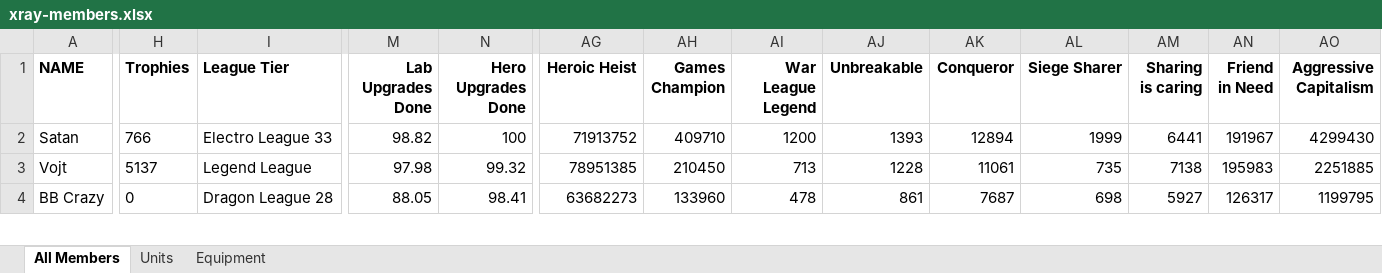
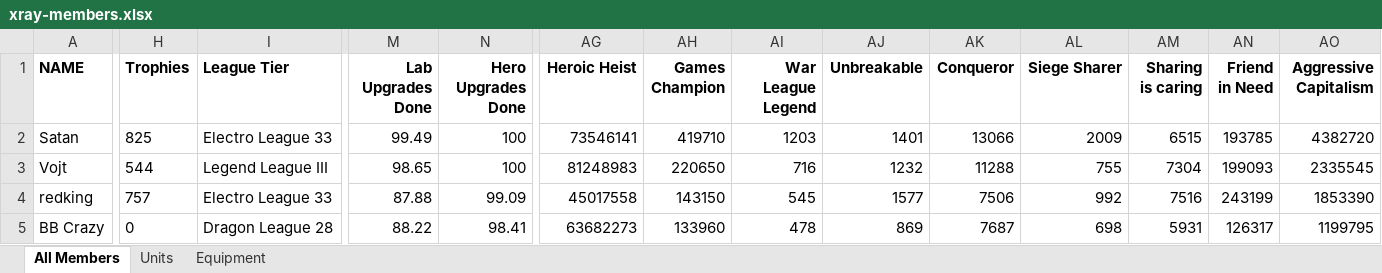
Before and after one commit to snedpie/x-ray, an Excel workbook: inputs/xray-members.xlsx, sheet All Members, drawn as a sheet; only a part is shown, gaps mark what is left out; values as stored, in another font and other column widths than the file's, no borders; charts and pictures and conditional formats not drawn; addresses are those after the commit; rows hold the shown columns only; the diff covers the shown part only; the diff names each change by its address in the sheet, - before the commit and + after, or states it on an @@ line.

```diff
--- a/inputs/xray-members.xlsx (sheet All Members)
+++ b/inputs/xray-members.xlsx (sheet All Members)
-H2 (Trophies): 766
+H2 (Trophies): 825
-M2 (Lab Upgrades Done): 98.82
+M2 (Lab Upgrades Done): 99.49
-AG2 (Heroic Heist): 71913752
+AG2 (Heroic Heist): 73546141
-AH2 (Games Champion): 409710
+AH2 (Games Champion): 419710
-AI2 (War League Legend): 1200
+AI2 (War League Legend): 1203
-AJ2 (Unbreakable): 1393
+AJ2 (Unbreakable): 1401
-AK2 (Conqueror): 12894
+AK2 (Conqueror): 13066
-AL2 (Siege Sharer): 1999
+AL2 (Siege Sharer): 2009
-AM2 (Sharing is caring): 6441
+AM2 (Sharing is caring): 6515
-AN2 (Friend in Need): 191967
+AN2 (Friend in Need): 193785
-AO2 (Aggressive Capitalism): 4299430
+AO2 (Aggressive Capitalism): 4382720
-H3 (Trophies): 5137
+H3 (Trophies): 544
-I3 (League Tier): Legend League
+I3 (League Tier): Legend League III
-M3 (Lab Upgrades Done): 97.98
+M3 (Lab Upgrades Done): 98.65
-N3 (Hero Upgrades Done): 99.32
+N3 (Hero Upgrades Done): 100
-AG3 (Heroic Heist): 78951385
+AG3 (Heroic Heist): 81248983
-AH3 (Games Champion): 210450
+AH3 (Games Champion): 220650
-AI3 (War League Legend): 713
+AI3 (War League Legend): 716
-AJ3 (Unbreakable): 1228
+AJ3 (Unbreakable): 1232
-AK3 (Conqueror): 11061
+AK3 (Conqueror): 11288
-AL3 (Siege Sharer): 735
+AL3 (Siege Sharer): 755
-AM3 (Sharing is caring): 7138
+AM3 (Sharing is caring): 7304
-AN3 (Friend in Need): 195983
+AN3 (Friend in Need): 199093
-AO3 (Aggressive Capitalism): 2251885
+AO3 (Aggressive Capitalism): 2335545
+row 4: redking | 757 | Electro League 33 | 87.88 | 99.09 | 45017558 | 143150 | 545 | 1577 | 7506 | 992 | 7516 | 243199 | 1853390
-M5 (Lab Upgrades Done): 88.05
+M5 (Lab Upgrades Done): 88.22
-AJ5 (Unbreakable): 861
+AJ5 (Unbreakable): 869
-AM5 (Sharing is caring): 5927
+AM5 (Sharing is caring): 5931
```
Also changed, not shown: 14 added rows, 14 removed rows and 381 edited cells elsewhere in this sheet, sheet Units, sheet Equipment, inputs/cwl-responses.xlsx, 3 other files.
